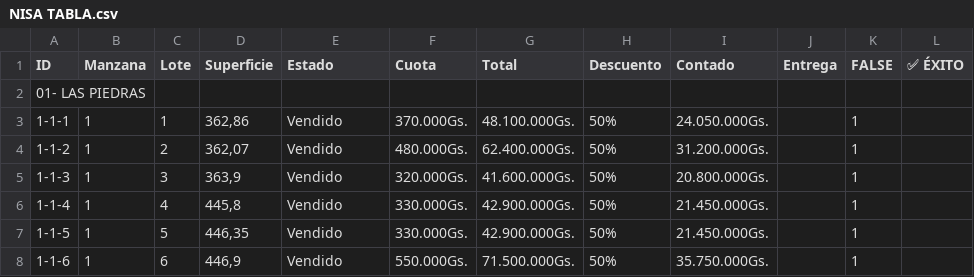
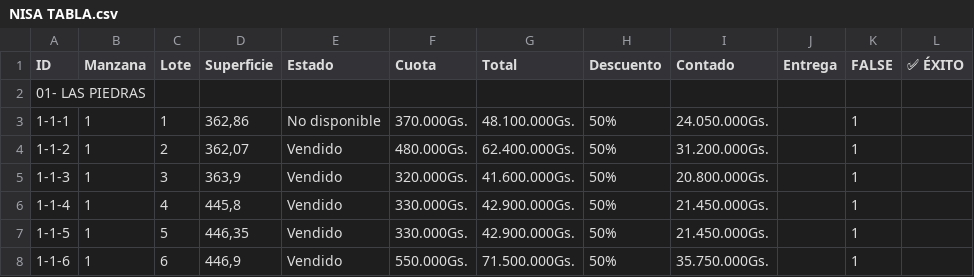
Before and after one commit to NISAWEBAPP/WEB-APP, a CSV file: NISA TABLA.csv, drawn as a sheet; only a part is shown.

Commit message:
Update from Sheet: 1/13/2026, 6:03:17 PM

```diff
--- a/NISA TABLA.csv
+++ b/NISA TABLA.csv
@@ -2,3 +2,3 @@ ID,Manzana,Lote,Superficie,Estado,Cuota,Total,Descuento,Contado,Entrega ,FALSE,
 01- LAS PIEDRAS,,,,,,,,,,,
-1-1-1,1,1,"362,86",Vendido,370.000Gs.,48.100.000Gs.,50%,24.050.000Gs.,,1,
+1-1-1,1,1,"362,86",No disponible,370.000Gs.,48.100.000Gs.,50%,24.050.000Gs.,,1,
 1-1-2,1,2,"362,07",Vendido,480.000Gs.,62.400.000Gs.,50%,31.200.000Gs.,,1,
```
